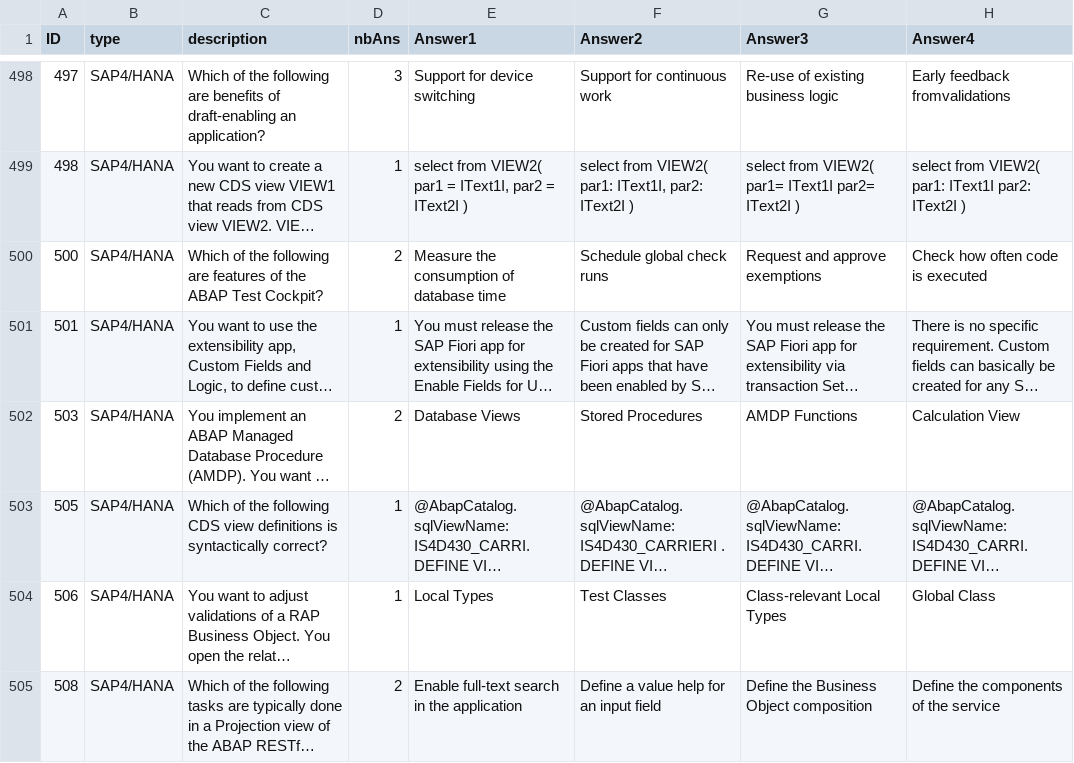
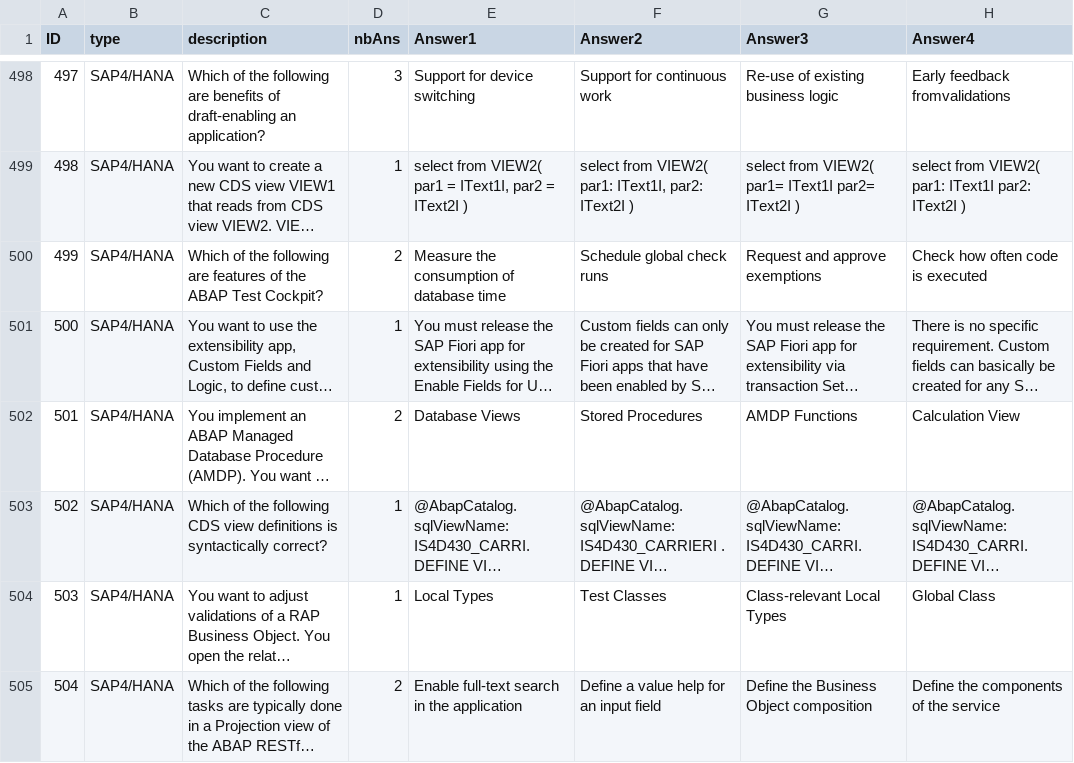
Before and after one commit to RemiB99/SAP_Certif_Pub, a CSV file: db/csv/my.application-Questions.csv, drawn as a sheet; only a part is shown, gaps mark what is left out; long unchanged cells end in …; the diff names each change by its address in the sheet, - before the commit and + after, or states it on an @@ line.

Commit message:
adapt IDs

```diff
--- a/db/csv/my.application-Questions.csv
+++ b/db/csv/my.application-Questions.csv
-A500 (ID): 500
+A500 (ID): 499
-A501 (ID): 501
+A501 (ID): 500
-A502 (ID): 503
+A502 (ID): 501
-A503 (ID): 505
+A503 (ID): 502
-A504 (ID): 506
+A504 (ID): 503
-A505 (ID): 508
+A505 (ID): 504
```
